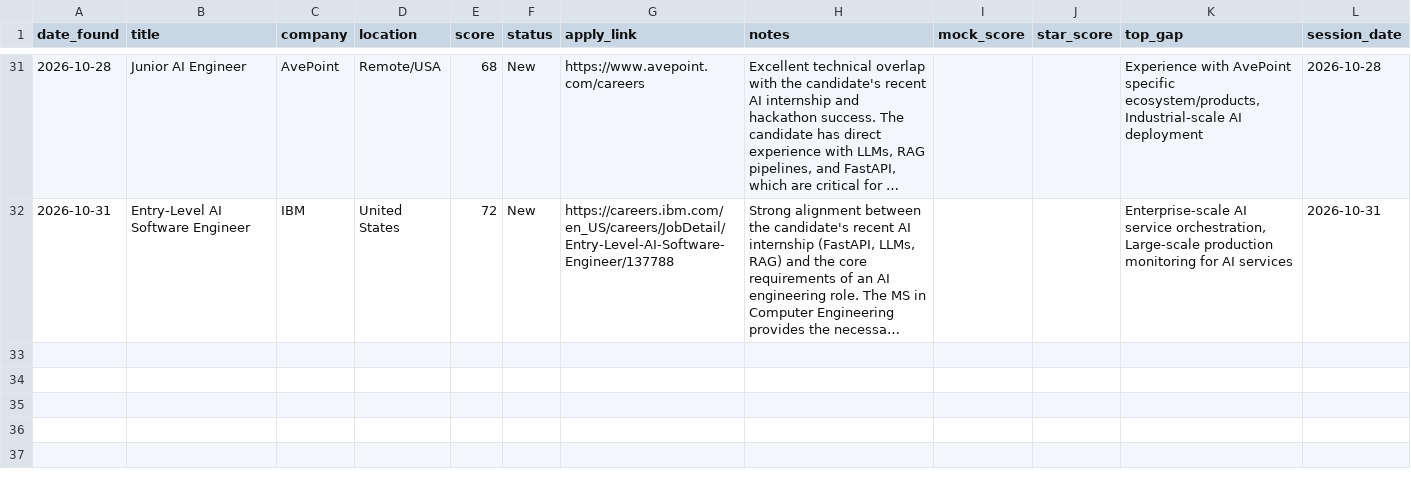
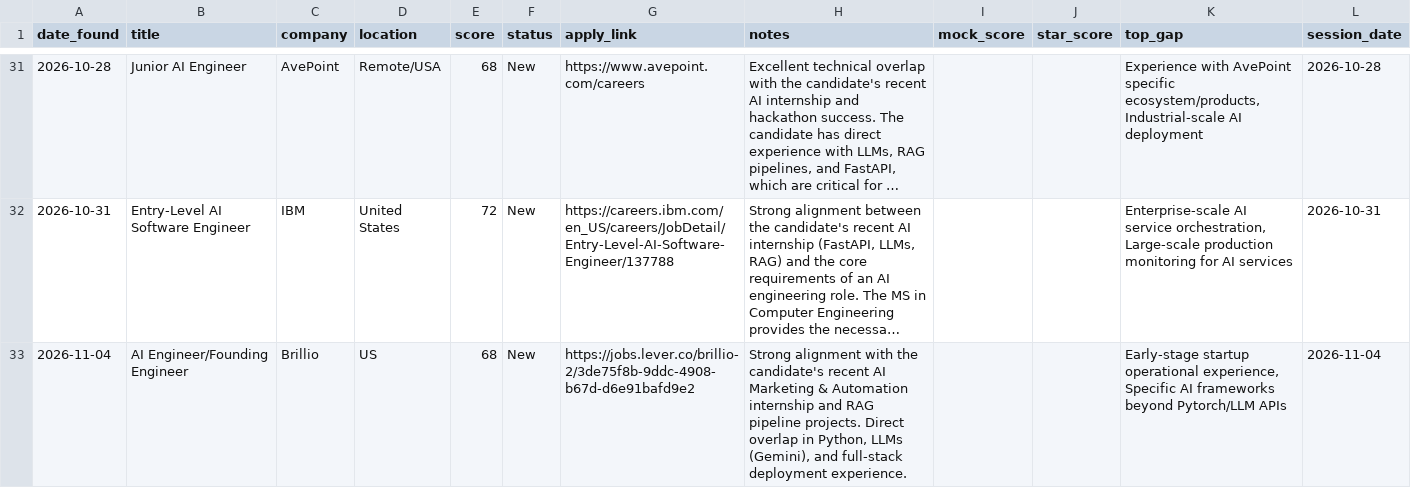
Before and after one commit to muraliikrishnant/EntryWay-AI, a CSV file: site/data/jobs_ai_engineer.csv, drawn as a sheet; only a part is shown, gaps mark what is left out; long unchanged cells end in …; the diff names each change by its address in the sheet, - before the commit and + after, or states it on an @@ line.

```diff
--- a/site/data/jobs_ai_engineer.csv
+++ b/site/data/jobs_ai_engineer.csv
+row 33: 2026-11-04 | AI Engineer/Founding Engineer | Brillio | US | 68 | New | https://jobs.lever.co/brillio-2/3de75f8b-9ddc-4908-b67d-d6e91bafd9e2 | Strong alignment with the candidate's recent AI Marketing & Automation internship and RAG pipeline projects. Direct overlap in Python, LLMs (Gemini), and full-stack deployment experience. |  |  | Early-stage startup operational experience, Specific AI frameworks beyond Pytorch/LLM APIs | 2026-11-04
```
Also changed, not shown: site/data/jobs_other.csv.
